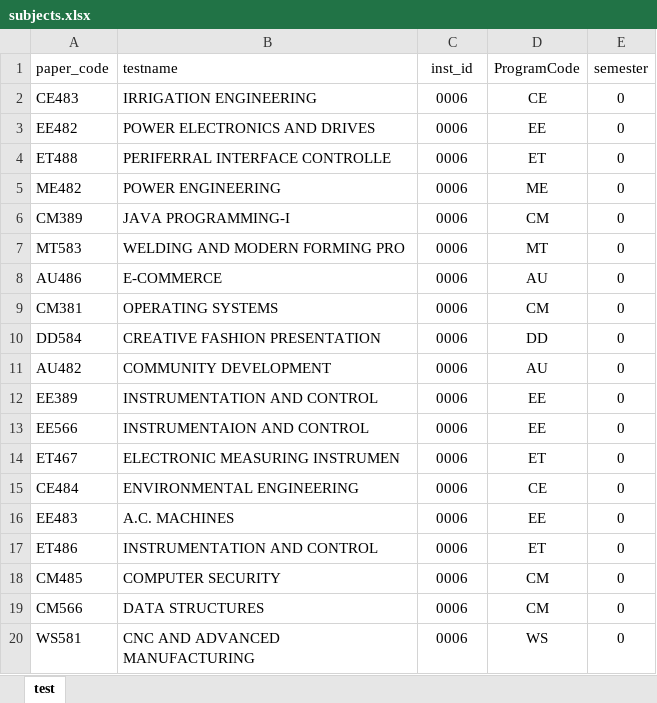
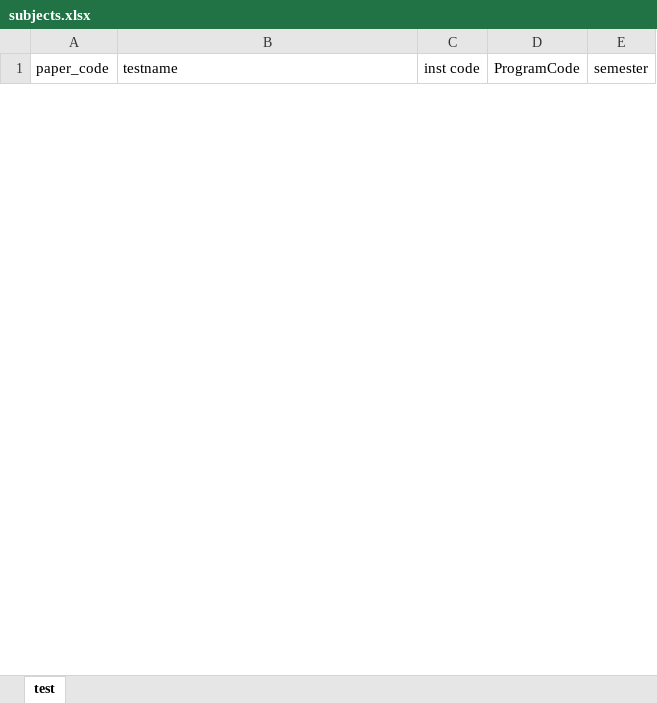
Before and after one commit to mrganeshkudale/gudexam, an Excel workbook: public/assets/tempfiles/subjects.xlsx, sheet test, drawn as a sheet; only a part is shown; values as stored, in another font and other column widths than the file's, no borders; removed rows and columns are numbered as before the commit, all else as after; the diff covers the shown part only; the diff names each change by its address in the sheet, - before the commit and + after, or states it on an @@ line.

```diff
--- a/public/assets/tempfiles/subjects.xlsx (sheet test)
+++ b/public/assets/tempfiles/subjects.xlsx (sheet test)
-C1: inst_id
+C1: inst code
-row 2: CE483 | IRRIGATION ENGINEERING | 0006 | CE | 0
-row 3: EE482 | POWER ELECTRONICS AND DRIVES | 0006 | EE | 0
-row 4: ET488 | PERIFERRAL INTERFACE CONTROLLE | 0006 | ET | 0
-row 5: ME482 | POWER ENGINEERING | 0006 | ME | 0
-row 6: CM389 | JAVA PROGRAMMING-I | 0006 | CM | 0
-row 7: MT583 | WELDING AND MODERN FORMING PRO | 0006 | MT | 0
-row 8: AU486 | E-COMMERCE | 0006 | AU | 0
-row 9: CM381 | OPERATING SYSTEMS | 0006 | CM | 0
-row 10: DD584 | CREATIVE FASHION PRESENTATION | 0006 | DD | 0
-row 11: AU482 | COMMUNITY DEVELOPMENT | 0006 | AU | 0
-row 12: EE389 | INSTRUMENTATION AND CONTROL | 0006 | EE | 0
-row 13: EE566 | INSTRUMENTAION AND CONTROL | 0006 | EE | 0
-row 14: ET467 | ELECTRONIC MEASURING INSTRUMEN | 0006 | ET | 0
-row 15: CE484 | ENVIRONMENTAL ENGINEERING | 0006 | CE | 0
-row 16: EE483 | A.C. MACHINES | 0006 | EE | 0
-row 17: ET486 | INSTRUMENTATION AND CONTROL | 0006 | ET | 0
-row 18: CM485 | COMPUTER SECURITY | 0006 | CM | 0
-row 19: CM566 | DATA STRUCTURES | 0006 | CM | 0
-row 20: WS581 | CNC AND ADVANCED MANUFACTURING | 0006 | WS | 0
```
Also changed, not shown: 4 added rows and 251 removed rows elsewhere in this sheet, public/assets/tempfiles/InstProgramAllocation.xlsx, public/assets/tempfiles/programs.xlsx, 48 other files.
